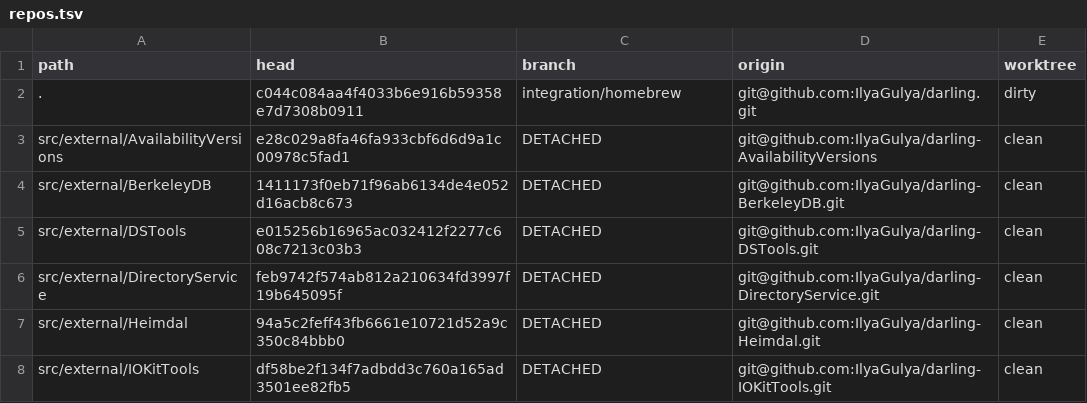
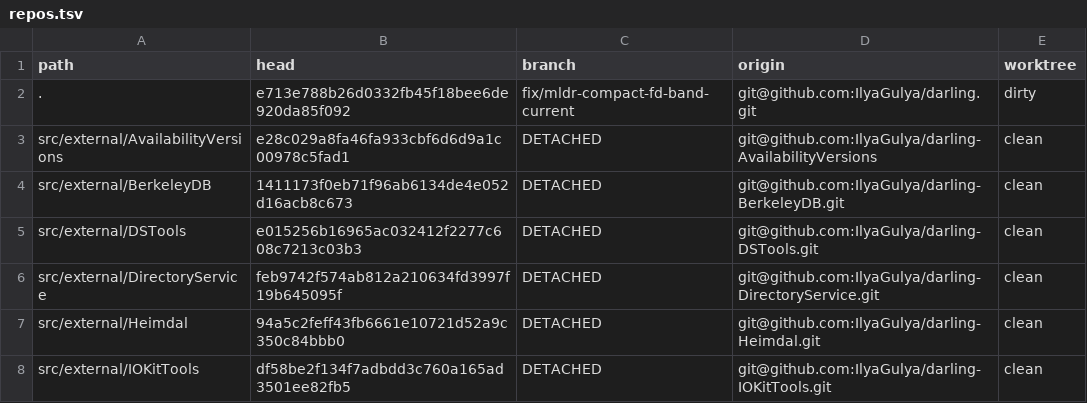
Before and after one commit to IlyaGulya/darling-workspace, a TSV file: state/repos.tsv, drawn as a sheet; only a part is shown.

Commit message:
workspace: refresh mldr fd-band handoff

```diff
--- a/state/repos.tsv
+++ b/state/repos.tsv
@@ -1,3 +1,3 @@
 path	head	branch	origin	worktree
-.	c044c084aa4f4033b6e916b59358e7d7308b0911	integration/homebrew	git@github.com:IlyaGulya/darling.git	dirty
+.	e713e788b26d0332fb45f18bee6de920da85f092	fix/mldr-compact-fd-band-current	git@github.com:IlyaGulya/darling.git	dirty
 src/external/AvailabilityVersions	e28c029a8fa46fa933cbf6d6d9a1c00978c5fad1	DETACHED	git@github.com:IlyaGulya/darling-AvailabilityVersions	clean
```
Also changed, not shown: 3 other files.
